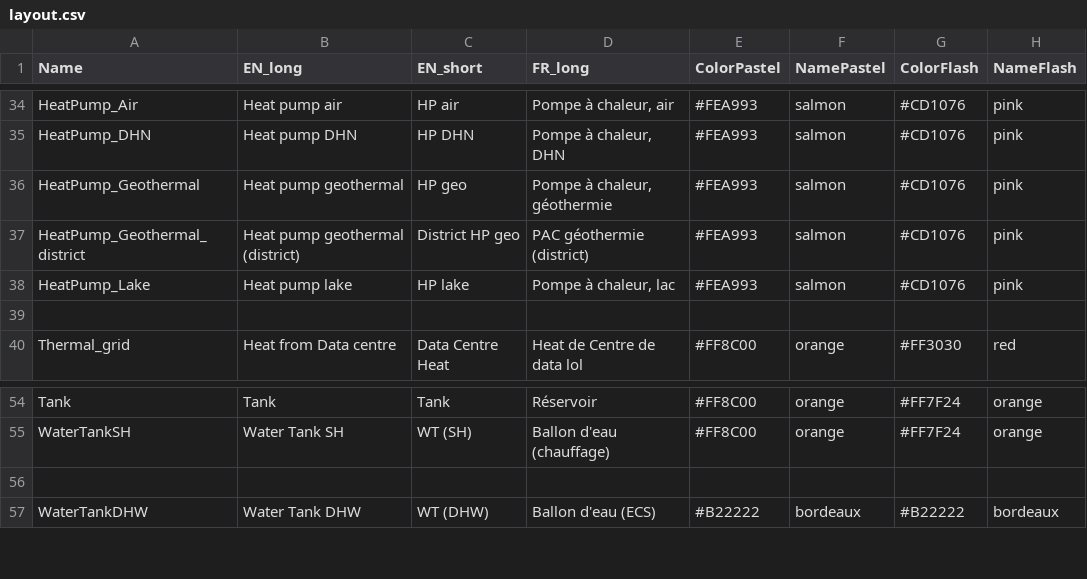
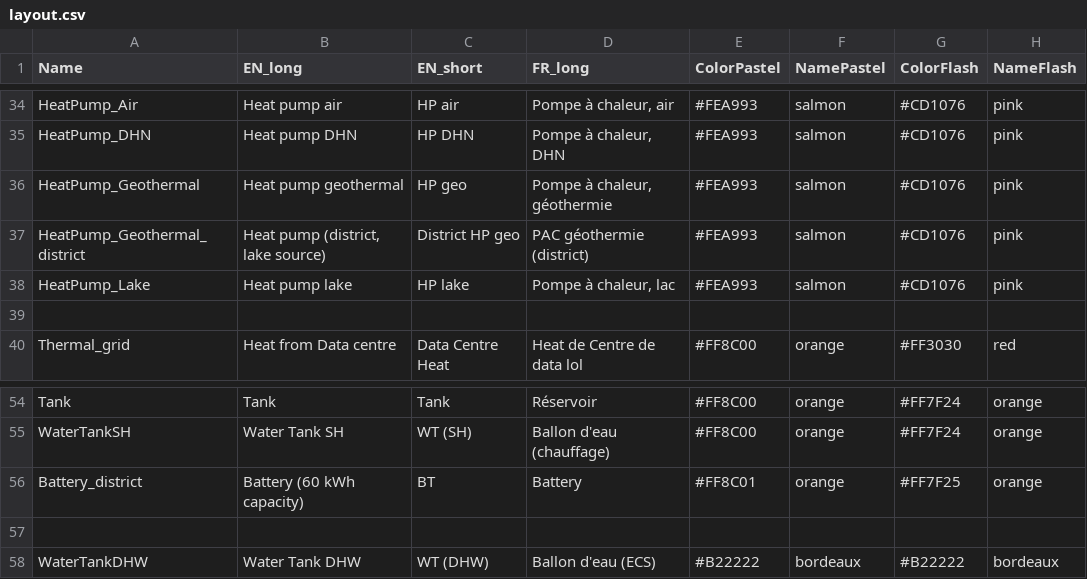
Before and after one commit to sai-ravi-epfl/REHO, a CSV file: reho/plotting/layout.csv, drawn as a sheet; only a part is shown, gaps mark what is left out.

```diff
--- a/reho/plotting/layout.csv
+++ b/reho/plotting/layout.csv
@@ -36,3 +36,3 @@ HeatPump_DHN,Heat pump DHN,HP DHN,"Pompe à chaleur, DHN",#FEA993,salmon,#CD1076
 HeatPump_Geothermal,Heat pump geothermal,HP geo,"Pompe à chaleur, géothermie",#FEA993,salmon,#CD1076,pink
-HeatPump_Geothermal_district,Heat pump geothermal (district),District HP geo,PAC géothermie (district),#FEA993,salmon,#CD1076,pink
+HeatPump_Geothermal_district,"Heat pump (district, lake source)",District HP geo,PAC géothermie (district),#FEA993,salmon,#CD1076,pink
 HeatPump_Lake,Heat pump lake,HP lake,"Pompe à chaleur, lac",#FEA993,salmon,#CD1076,pink
@@ -55,2 +55,3 @@ Tank,Tank,Tank,Réservoir,#FF8C00,orange,#FF7F24,orange
 WaterTankSH,Water Tank SH,WT (SH),Ballon d'eau (chauffage),#FF8C00,orange,#FF7F24,orange
+Battery_district,Battery (60 kWh capacity),BT,Battery,#FF8C01,orange,#FF7F25,orange
 ,,,,,,,
```
Also changed, not shown: reho/data/infrastructure/district_units.csv, 13 other files.
